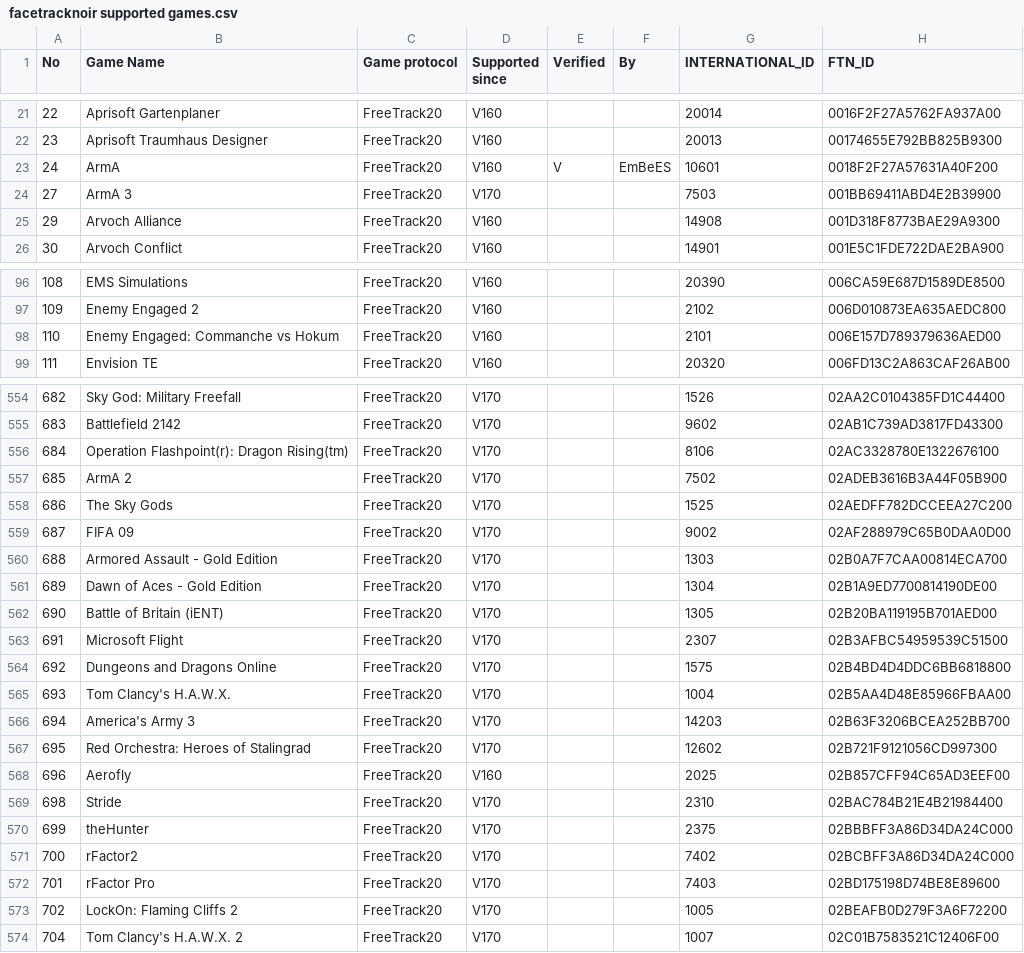
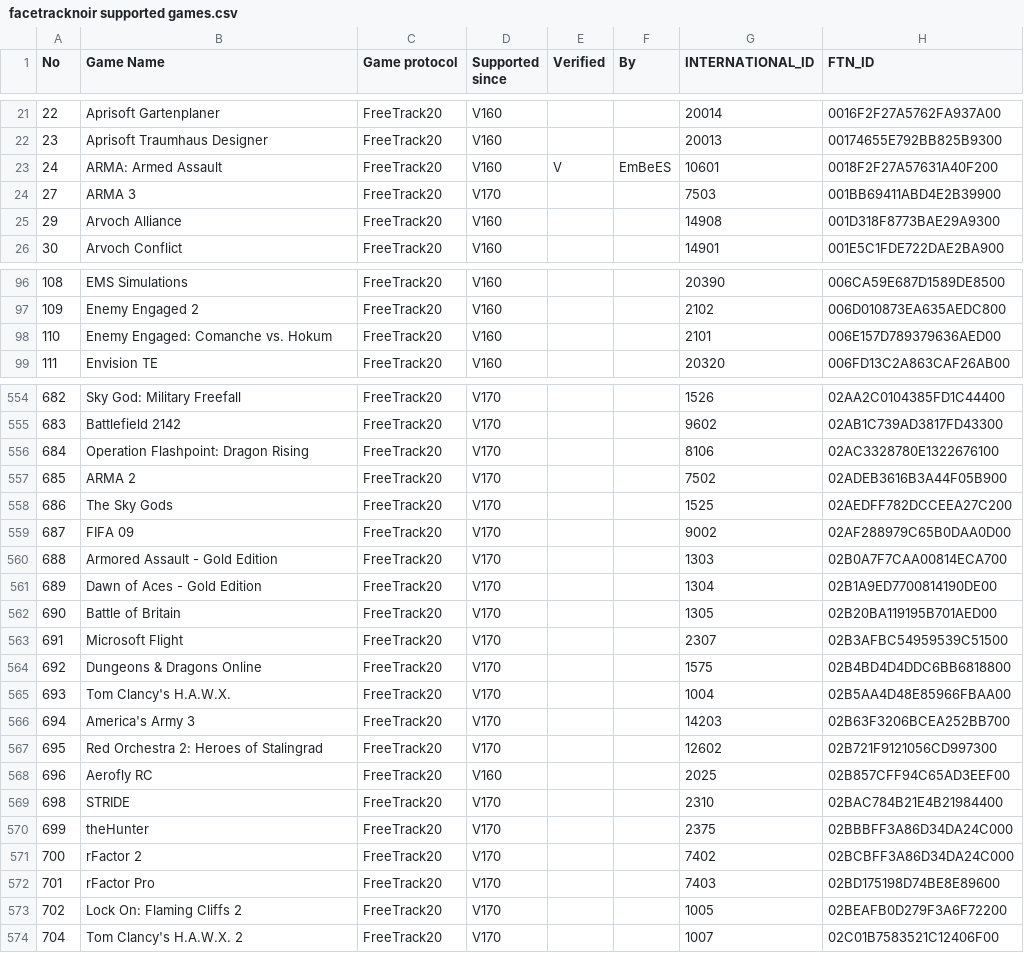
Before and after one commit to Reblexis/lookpilot-docs, a CSV file: facetracknoir supported games.csv, drawn as a sheet; only a part is shown, gaps mark what is left out; the diff covers the shown part only.

Commit message:
Correct game names

```diff
--- a/facetracknoir supported games.csv
+++ b/facetracknoir supported games.csv
@@ -22,4 +22,4 @@ No;Game Name;Game protocol;Supported since;Verified;By;INTERNATIONAL_ID;FTN_ID
 23;Aprisoft Traumhaus Designer;FreeTrack20;V160;;;20013;00174655E792BB825B9300
-24;ArmA;FreeTrack20;V160;V;EmBeES;10601;0018F2F27A57631A40F200
-27;ArmA 3;FreeTrack20;V170;;;7503;001BB69411ABD4E2B39900
+24;ARMA: Armed Assault;FreeTrack20;V160;V;EmBeES;10601;0018F2F27A57631A40F200
+27;ARMA 3;FreeTrack20;V170;;;7503;001BB69411ABD4E2B39900
 29;Arvoch Alliance;FreeTrack20;V160;;;14908;001D318F8773BAE29A9300
@@ -97,3 +97,3 @@ No;Game Name;Game protocol;Supported since;Verified;By;INTERNATIONAL_ID;FTN_ID
 109;Enemy Engaged 2;FreeTrack20;V160;;;2102;006D010873EA635AEDC800
-110;Enemy Engaged: Commanche vs Hokum;FreeTrack20;V160;;;2101;006E157D789379636AED00
+110;Enemy Engaged: Comanche vs. Hokum;FreeTrack20;V160;;;2101;006E157D789379636AED00
 111;Envision TE;FreeTrack20;V160;;;20320;006FD13C2A863CAF26AB00
@@ -555,4 +555,4 @@ No;Game Name;Game protocol;Supported since;Verified;By;INTERNATIONAL_ID;FTN_ID
 683;Battlefield 2142;FreeTrack20;V170;;;9602;02AB1C739AD3817FD43300
-684;Operation Flashpoint(r): Dragon Rising(tm);FreeTrack20;V170;;;8106;02AC3328780E1322676100
-685;ArmA 2;FreeTrack20;V170;;;7502;02ADEB3616B3A44F05B900
+684;Operation Flashpoint: Dragon Rising;FreeTrack20;V170;;;8106;02AC3328780E1322676100
+685;ARMA 2;FreeTrack20;V170;;;7502;02ADEB3616B3A44F05B900
 686;The Sky Gods;FreeTrack20;V170;;;1525;02AEDFF782DCCEEA27C200
@@ -561,14 +561,14 @@ No;Game Name;Game protocol;Supported since;Verified;By;INTERNATIONAL_ID;FTN_ID
 689;Dawn of Aces - Gold Edition;FreeTrack20;V170;;;1304;02B1A9ED7700814190DE00
-690;Battle of Britain (iENT);FreeTrack20;V170;;;1305;02B20BA119195B701AED00
+690;Battle of Britain;FreeTrack20;V170;;;1305;02B20BA119195B701AED00
 691;Microsoft Flight;FreeTrack20;V170;;;2307;02B3AFBC54959539C51500
-692;Dungeons and Dragons Online;FreeTrack20;V170;;;1575;02B4BD4D4DDC6BB6818800
+692;Dungeons & Dragons Online;FreeTrack20;V170;;;1575;02B4BD4D4DDC6BB6818800
 693;Tom Clancy's H.A.W.X.;FreeTrack20;V170;;;1004;02B5AA4D48E85966FBAA00
 694;America's Army 3;FreeTrack20;V170;;;14203;02B63F3206BCEA252BB700
-695;Red Orchestra: Heroes of Stalingrad;FreeTrack20;V170;;;12602;02B721F9121056CD997300
-696;Aerofly;FreeTrack20;V160;;;2025;02B857CFF94C65AD3EEF00
-698;Stride;FreeTrack20;V170;;;2310;02BAC784B21E4B21984400
+695;Red Orchestra 2: Heroes of Stalingrad;FreeTrack20;V170;;;12602;02B721F9121056CD997300
+696;Aerofly RC;FreeTrack20;V160;;;2025;02B857CFF94C65AD3EEF00
+698;STRIDE;FreeTrack20;V170;;;2310;02BAC784B21E4B21984400
 699;theHunter;FreeTrack20;V170;;;2375;02BBBFF3A86D34DA24C000
-700;rFactor2;FreeTrack20;V170;;;7402;02BCBFF3A86D34DA24C000
+700;rFactor 2;FreeTrack20;V170;;;7402;02BCBFF3A86D34DA24C000
 701;rFactor Pro;FreeTrack20;V170;;;7403;02BD175198D74BE8E89600
-702;LockOn: Flaming Cliffs 2;FreeTrack20;V170;;;1005;02BEAFB0D279F3A6F72200
+702;Lock On: Flaming Cliffs 2;FreeTrack20;V170;;;1005;02BEAFB0D279F3A6F72200
 704;Tom Clancy's H.A.W.X. 2;FreeTrack20;V170;;;1007;02C01B7583521C12406F00
```
Also changed, not shown: 110 edited cells elsewhere in this file.
